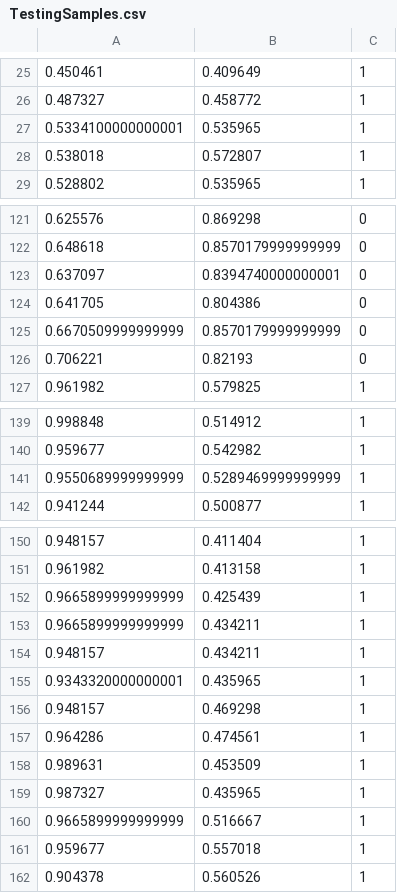
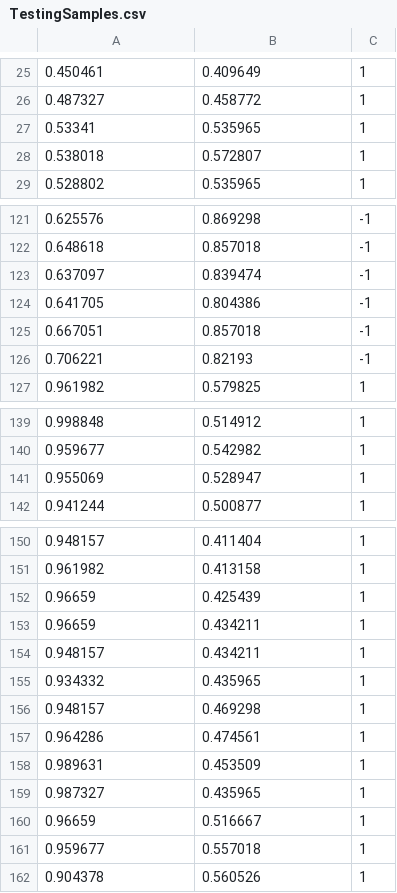
Before and after one commit to marshao/SVMClassifier, a CSV file: TestingSamples.csv, drawn as a sheet; only a part is shown, gaps mark what is left out; the diff covers the shown part only.

```diff
--- a/TestingSamples.csv
+++ b/TestingSamples.csv
@@ -26,3 +26,3 @@
 0.487327,0.458772,1
-0.5334100000000001,0.535965,1
+0.53341,0.535965,1
 0.538018,0.572807,1
@@ -121,7 +121,7 @@
-0.625576,0.869298,0
-0.648618,0.8570179999999999,0
-0.637097,0.8394740000000001,0
-0.641705,0.804386,0
-0.6670509999999999,0.8570179999999999,0
-0.706221,0.82193,0
+0.625576,0.869298,-1
+0.648618,0.857018,-1
+0.637097,0.839474,-1
+0.641705,0.804386,-1
+0.667051,0.857018,-1
+0.706221,0.82193,-1
 0.961982,0.579825,1
@@ -140,3 +140,3 @@
 0.959677,0.542982,1
-0.9550689999999999,0.5289469999999999,1
+0.955069,0.528947,1
 0.941244,0.500877,1
@@ -151,6 +151,6 @@
 0.961982,0.413158,1
-0.9665899999999999,0.425439,1
-0.9665899999999999,0.434211,1
+0.96659,0.425439,1
+0.96659,0.434211,1
 0.948157,0.434211,1
-0.9343320000000001,0.435965,1
+0.934332,0.435965,1
 0.948157,0.469298,1
@@ -159,3 +159,3 @@
 0.987327,0.435965,1
-0.9665899999999999,0.516667,1
+0.96659,0.516667,1
 0.959677,0.557018,1
```
Also changed, not shown: 1 added row, 1 removed row and 71 edited cells elsewhere in this file, 1 other file.
